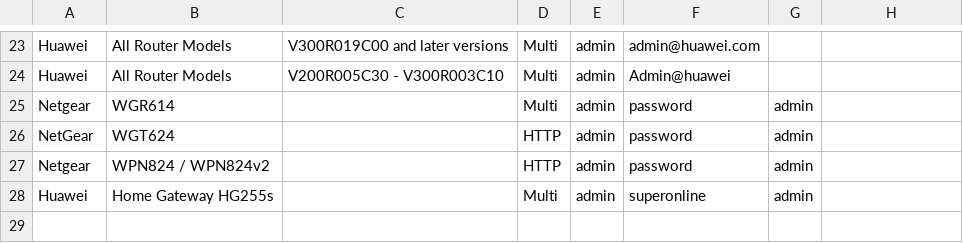
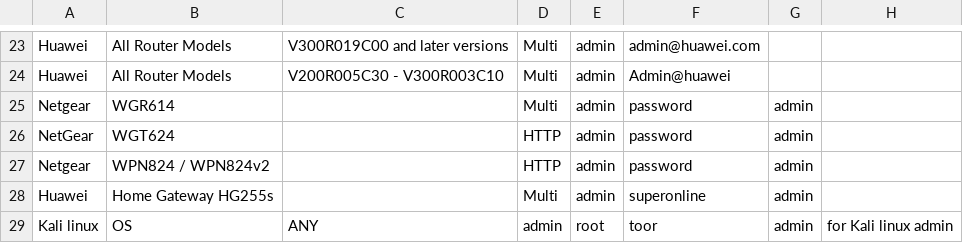
Before and after one commit to many-passwords/many-passwords, a CSV file: passwords.csv, drawn as a sheet; only a part is shown, gaps mark what is left out.

Commit message:
added kali default admin password

```diff
--- a/passwords.csv
+++ b/passwords.csv
@@ -28 +28,2 @@ Netgear,WPN824 / WPN824v2,,HTTP,admin,password,admin,
 Huawei,Home Gateway HG255s,,Multi,admin,superonline,admin,
+Kali linux,OS,ANY, admin,root, toor, admin , for Kali linux admin
```
Also changed, not shown: 1 other file.
